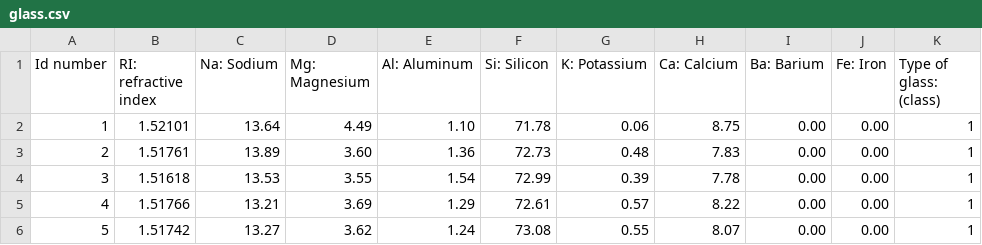
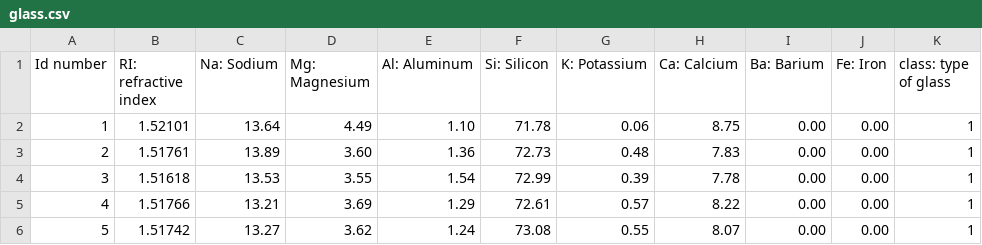
Before and after one commit to ML-MSU-2019F/ML-P1-Naive_Bayes, a CSV file: resources/data/glass/glass.csv, drawn as a sheet; only a part is shown.

```diff
--- a/resources/data/glass/glass.csv
+++ b/resources/data/glass/glass.csv
@@ -1,2 +1,2 @@
-Id number,RI: refractive index,Na: Sodium,Mg: Magnesium,Al: Aluminum,Si: Silicon,K: Potassium,Ca: Calcium,Ba: Barium,Fe: Iron,Type of glass: (class)
+Id number,RI: refractive index,Na: Sodium,Mg: Magnesium,Al: Aluminum,Si: Silicon,K: Potassium,Ca: Calcium,Ba: Barium,Fe: Iron,class: type of glass
 1,1.52101,13.64,4.49,1.10,71.78,0.06,8.75,0.00,0.00,1
```
Also changed, not shown: resources/data/breast-cancer/breast-cancer-wisconsin.csv, resources/data/soybean/soybean-small.csv, 3 other files.
